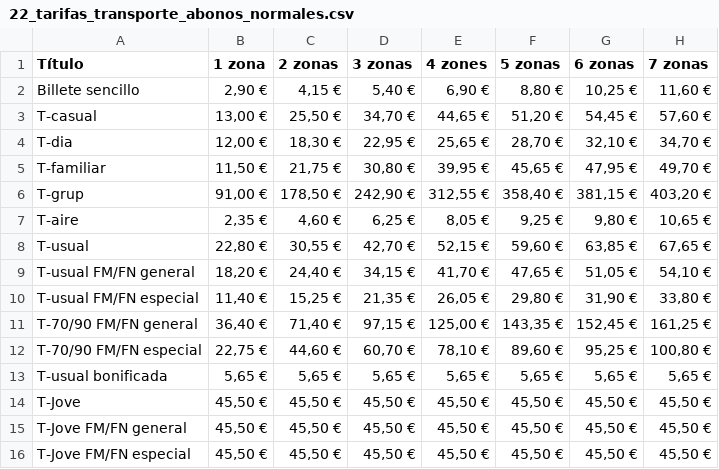
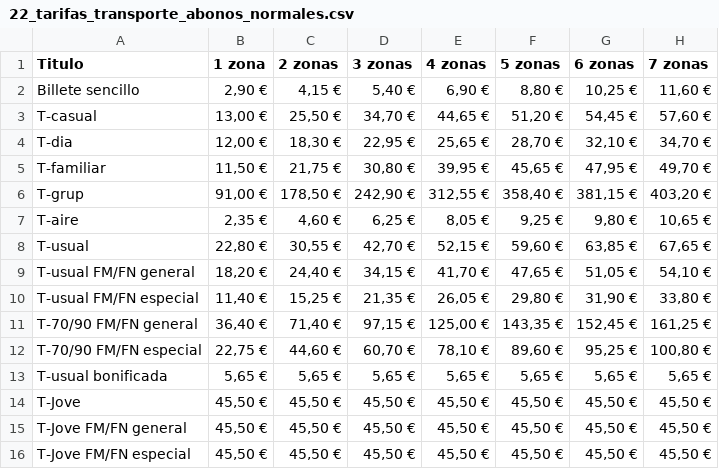
Before and after one commit to rmolinao-stack/PB-RAG-ASISTENTE-TARIFAS-ATM-BCN, a CSV file: data/22_tarifas_transporte_abonos_normales.csv, drawn as a sheet.

```diff
--- a/data/22_tarifas_transporte_abonos_normales.csv
+++ b/data/22_tarifas_transporte_abonos_normales.csv
@@ -1,2 +1,2 @@
-Título;1 zona;2 zonas;3 zonas;4 zones;5 zonas;6 zonas;7 zonas
+Titulo;1 zona;2 zonas;3 zonas;4 zonas;5 zonas;6 zonas;7 zonas
 Billete sencillo;2,90 €;4,15 €;5,40 €;6,90 €;8,80 €;10,25 €;11,60 €
```
Also changed, not shown: 10 other files.
